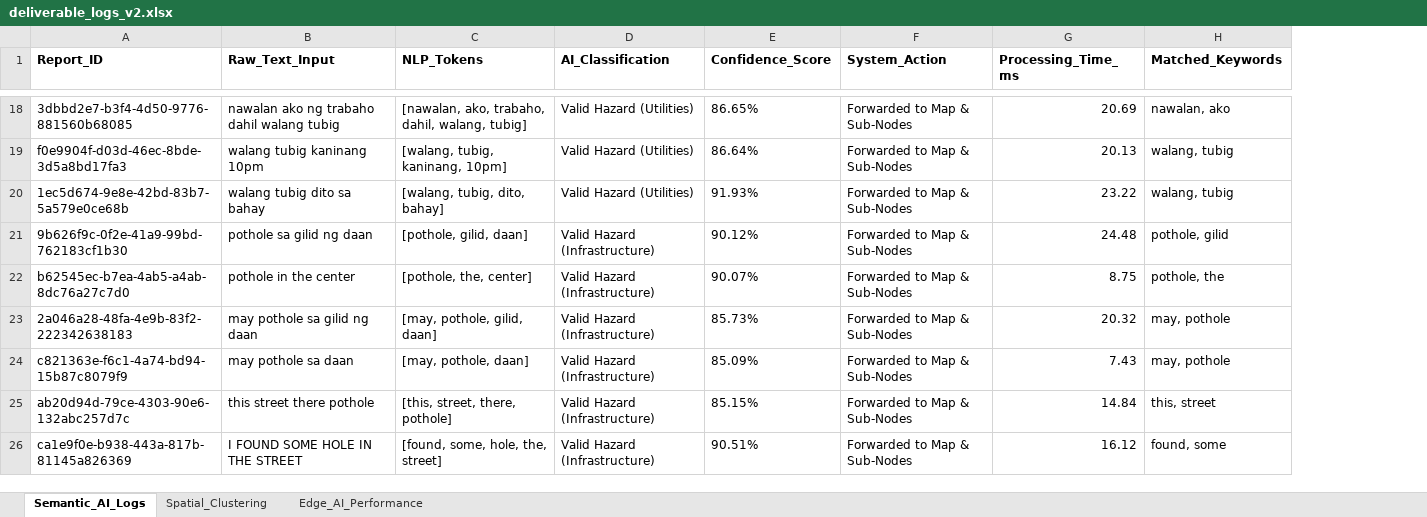
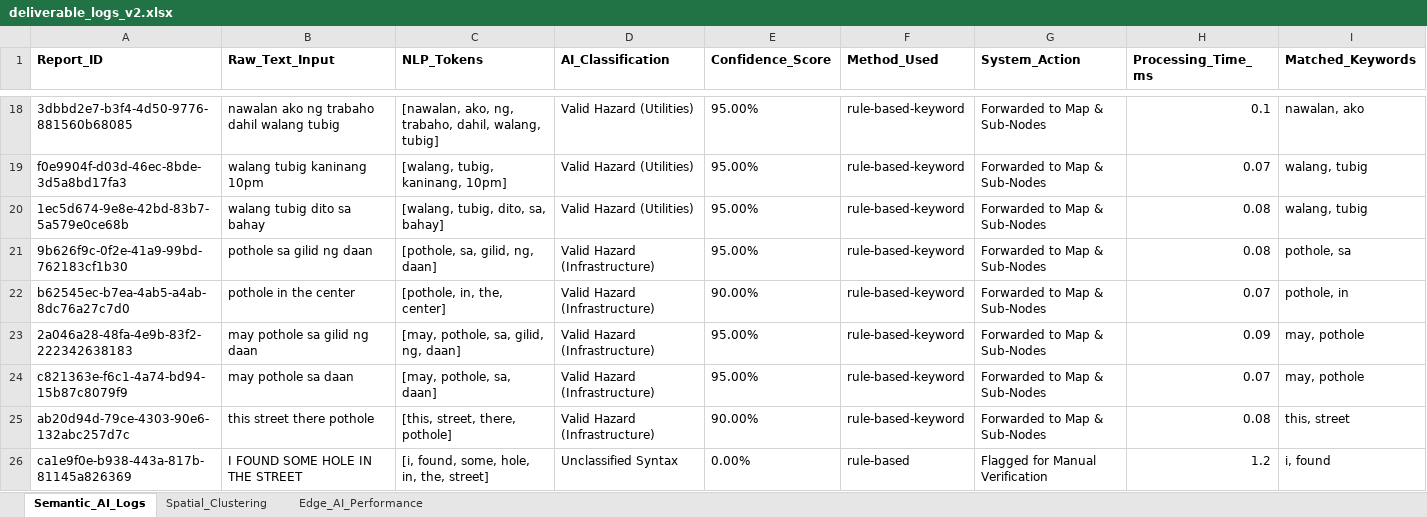
Before and after one commit to neko-san1432/CitizenLink, an Excel workbook: deliverable_files_v2/excel/deliverable_logs_v2.xlsx, sheet Semantic_AI_Logs, drawn as a sheet; only a part is shown, gaps mark what is left out; values as stored, in another font and other column widths than the file's, no borders; addresses are those after the commit; the diff covers the shown part only; the diff names each change by its address in the sheet, - before the commit and + after, or states it on an @@ line.

```diff
--- a/deliverable_files_v2/excel/deliverable_logs_v2.xlsx (sheet Semantic_AI_Logs)
+++ b/deliverable_files_v2/excel/deliverable_logs_v2.xlsx (sheet Semantic_AI_Logs)
+column F (Method_Used), rows 18-26: rule-based-keyword | rule-based-keyword | rule-based-keyword | rule-based-keyword | rule-based-keyword | rule-based-keyword | rule-based-keyword | rule-based-keyword | rule-based
-C18 (NLP_Tokens): [nawalan, ako, trabaho, dahil,…
+C18 (NLP_Tokens): [nawalan, ako, ng, trabaho, dahil,…
-E18 (Confidence_Score): 86.65%
+E18 (Confidence_Score): 95.00%
-H18 (Processing_Time_ms): 20.69
+H18 (Processing_Time_ms): 0.1
-E19 (Confidence_Score): 86.64%
+E19 (Confidence_Score): 95.00%
-H19 (Processing_Time_ms): 20.13
+H19 (Processing_Time_ms): 0.07
-C20 (NLP_Tokens): [walang, tubig, dito, bahay]
+C20 (NLP_Tokens): [walang, tubig, dito, sa, bahay]
-E20 (Confidence_Score): 91.93%
+E20 (Confidence_Score): 95.00%
-H20 (Processing_Time_ms): 23.22
+H20 (Processing_Time_ms): 0.08
-C21 (NLP_Tokens): [pothole, gilid, daan]
+C21 (NLP_Tokens): [pothole, sa, gilid, ng, daan]
-E21 (Confidence_Score): 90.12%
+E21 (Confidence_Score): 95.00%
-H21 (Processing_Time_ms): 24.48
+H21 (Processing_Time_ms): 0.08
-I21 (Matched_Keywords): pothole, gilid
+I21 (Matched_Keywords): pothole, sa
-C22 (NLP_Tokens): [pothole, the, center]
+C22 (NLP_Tokens): [pothole, in, the, center]
-E22 (Confidence_Score): 90.07%
+E22 (Confidence_Score): 90.00%
-H22 (Processing_Time_ms): 8.75
+H22 (Processing_Time_ms): 0.07
-I22 (Matched_Keywords): pothole, the
+I22 (Matched_Keywords): pothole, in
-C23 (NLP_Tokens): [may, pothole, gilid, daan]
+C23 (NLP_Tokens): [may, pothole, sa, gilid, ng, daan]
-E23 (Confidence_Score): 85.73%
+E23 (Confidence_Score): 95.00%
-H23 (Processing_Time_ms): 20.32
+H23 (Processing_Time_ms): 0.09
-C24 (NLP_Tokens): [may, pothole, daan]
+C24 (NLP_Tokens): [may, pothole, sa, daan]
-E24 (Confidence_Score): 85.09%
+E24 (Confidence_Score): 95.00%
-H24 (Processing_Time_ms): 7.43
+H24 (Processing_Time_ms): 0.07
-E25 (Confidence_Score): 85.15%
+E25 (Confidence_Score): 90.00%
-H25 (Processing_Time_ms): 14.84
+H25 (Processing_Time_ms): 0.08
-C26 (NLP_Tokens): [found, some, hole, the, street]
+C26 (NLP_Tokens): [i, found, some, hole, in, the, street]
-D26 (AI_Classification): Valid Hazard (Infrastructure)
+D26 (AI_Classification): Unclassified Syntax
-E26 (Confidence_Score): 90.51%
+E26 (Confidence_Score): 0.00%
-G26 (System_Action): Forwarded to Map & Sub-Nodes
+G26 (System_Action): Flagged for Manual Verification
-H26 (Processing_Time_ms): 16.12
+H26 (Processing_Time_ms): 1.2
-I26 (Matched_Keywords): found, some
+I26 (Matched_Keywords): i, found
```
Also changed, not shown: 1049 edited cells elsewhere in this sheet, sheet Edge_AI_Performance, sheet Spatial_Clustering, 8 other files.
